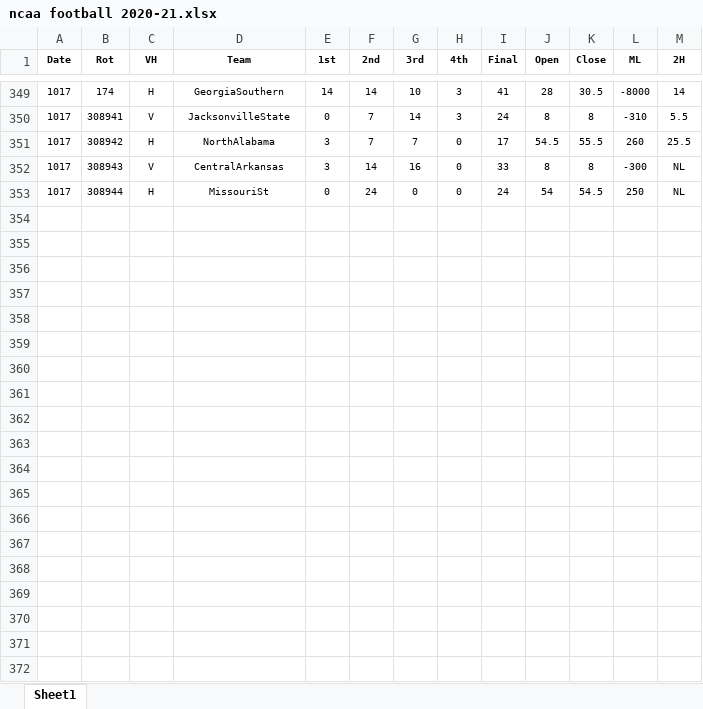
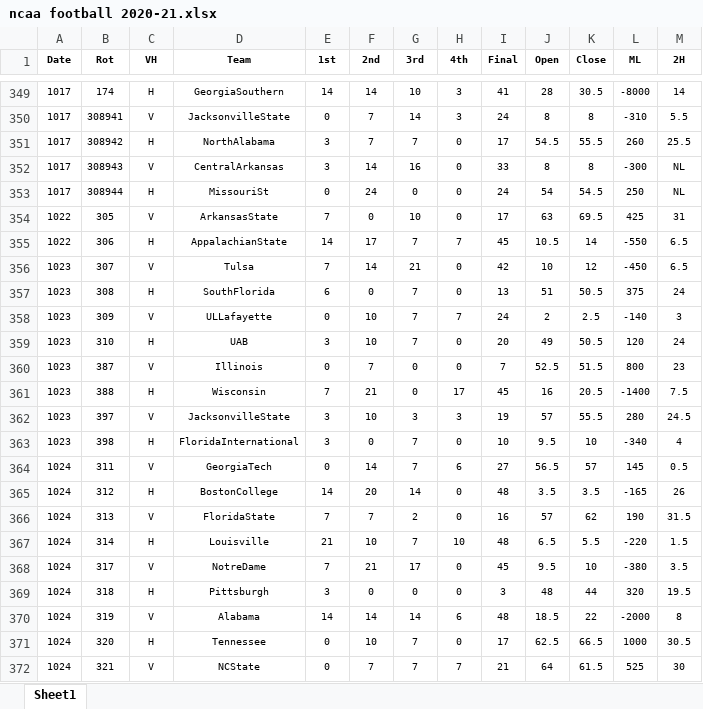
Before and after one commit to DillonKoch/Sports_Betting, an Excel workbook: Odds/NCAAF/ncaa football 2020-21.xlsx, sheet Sheet1, drawn as a sheet; only a part is shown, gaps mark what is left out; values as stored, in another font and other column widths than the file's, no borders; the diff covers the shown part only; the diff names each change by its address in the sheet, - before the commit and + after, or states it on an @@ line.

Commit message:
new data scraped and working on odds module finishing touches :)

```diff
--- a/Odds/NCAAF/ncaa football 2020-21.xlsx (sheet Sheet1)
+++ b/Odds/NCAAF/ncaa football 2020-21.xlsx (sheet Sheet1)
+row 354: 1022 | 305 | V | ArkansasState | 7 | 0 | 10 | 0 | 17 | 63 | 69.5 | 425 | 31
+row 355: 1022 | 306 | H | AppalachianState | 14 | 17 | 7 | 7 | 45 | 10.5 | 14 | -550 | 6.5
+row 356: 1023 | 307 | V | Tulsa | 7 | 14 | 21 | 0 | 42 | 10 | 12 | -450 | 6.5
+row 357: 1023 | 308 | H | SouthFlorida | 6 | 0 | 7 | 0 | 13 | 51 | 50.5 | 375 | 24
+row 358: 1023 | 309 | V | ULLafayette | 0 | 10 | 7 | 7 | 24 | 2 | 2.5 | -140 | 3
+row 359: 1023 | 310 | H | UAB | 3 | 10 | 7 | 0 | 20 | 49 | 50.5 | 120 | 24
+row 360: 1023 | 387 | V | Illinois | 0 | 7 | 0 | 0 | 7 | 52.5 | 51.5 | 800 | 23
+row 361: 1023 | 388 | H | Wisconsin | 7 | 21 | 0 | 17 | 45 | 16 | 20.5 | -1400 | 7.5
+row 362: 1023 | 397 | V | JacksonvilleState | 3 | 10 | 3 | 3 | 19 | 57 | 55.5 | 280 | 24.5
+row 363: 1023 | 398 | H | FloridaInternational | 3 | 0 | 7 | 0 | 10 | 9.5 | 10 | -340 | 4
+row 364: 1024 | 311 | V | GeorgiaTech | 0 | 14 | 7 | 6 | 27 | 56.5 | 57 | 145 | 0.5
+row 365: 1024 | 312 | H | BostonCollege | 14 | 20 | 14 | 0 | 48 | 3.5 | 3.5 | -165 | 26
+row 366: 1024 | 313 | V | FloridaState | 7 | 7 | 2 | 0 | 16 | 57 | 62 | 190 | 31.5
+row 367: 1024 | 314 | H | Louisville | 21 | 10 | 7 | 10 | 48 | 6.5 | 5.5 | -220 | 1.5
+row 368: 1024 | 317 | V | NotreDame | 7 | 21 | 17 | 0 | 45 | 9.5 | 10 | -380 | 3.5
+row 369: 1024 | 318 | H | Pittsburgh | 3 | 0 | 0 | 0 | 3 | 48 | 44 | 320 | 19.5
+row 370: 1024 | 319 | V | Alabama | 14 | 14 | 14 | 6 | 48 | 18.5 | 22 | -2000 | 8
+row 371: 1024 | 320 | H | Tennessee | 0 | 10 | 7 | 0 | 17 | 62.5 | 66.5 | 1000 | 30.5
+row 372: 1024 | 321 | V | NCState | 0 | 7 | 7 | 7 | 21 | 64 | 61.5 | 525 | 30
```
Also changed, not shown: 77 added rows and 28 edited cells elsewhere in this sheet, Odds/NFL/nfl odds 2019-20.xlsx, Odds/NFL/nfl odds 2020-21.xlsx, 25 other files.
